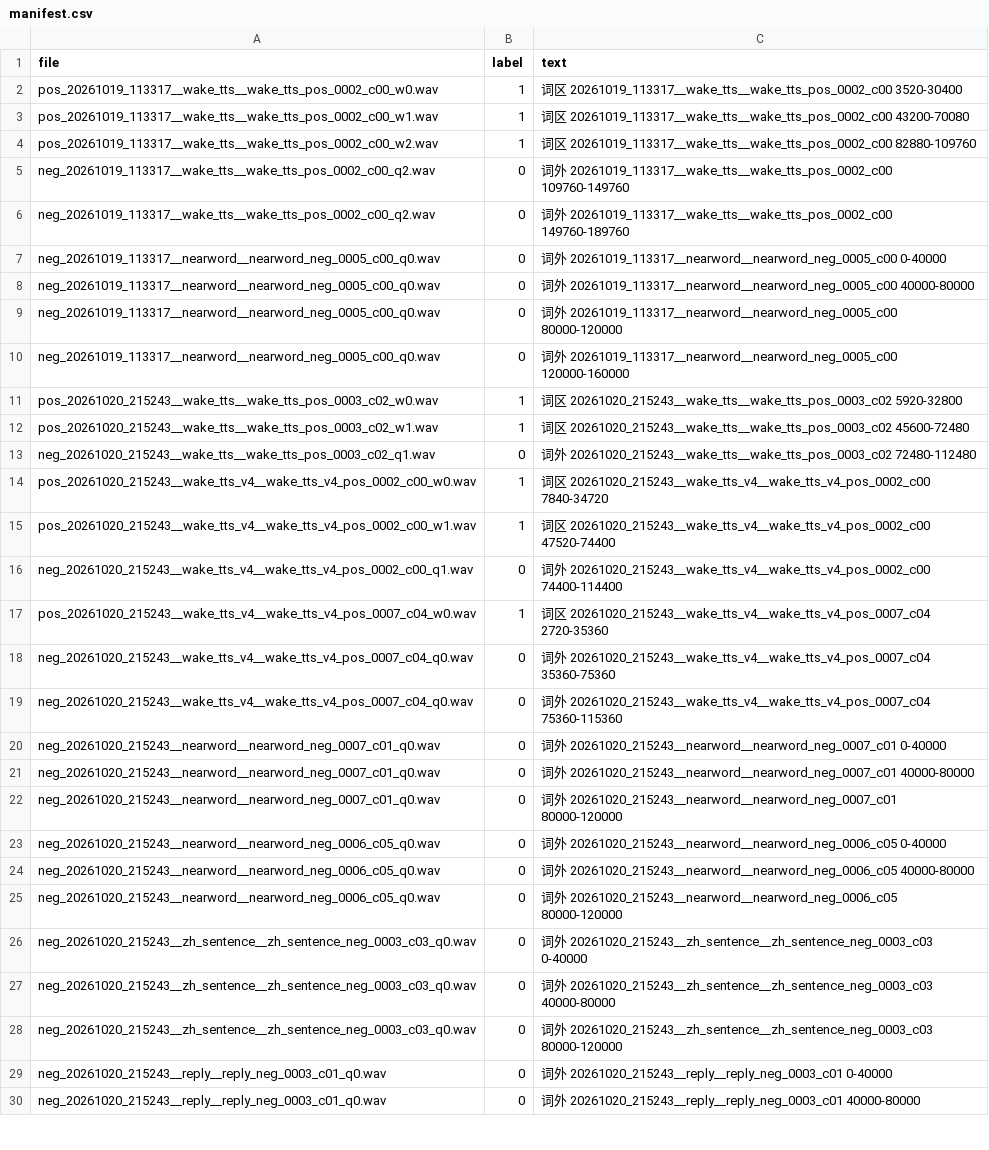
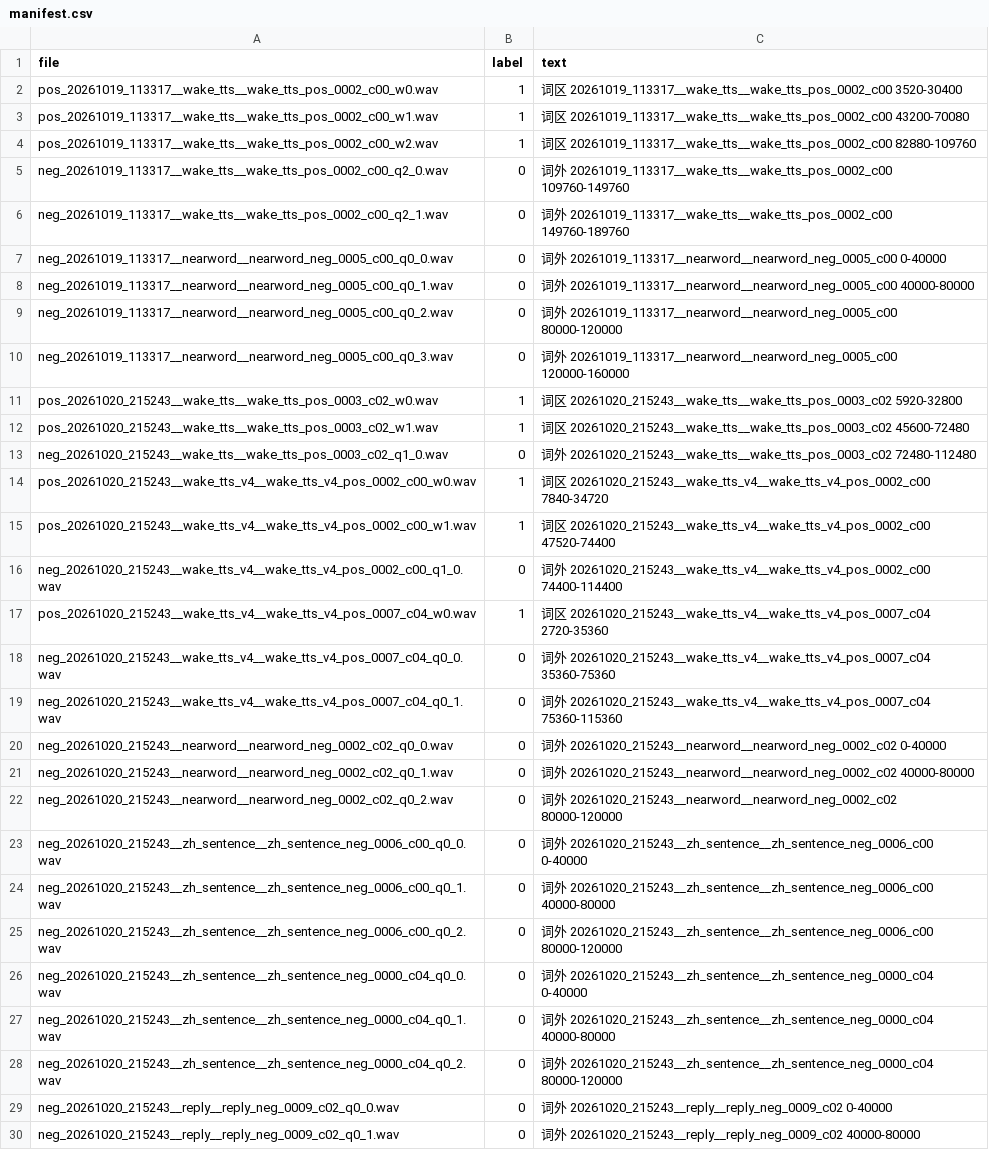
Before and after one commit to FeatherRepository/FeatherRTThread, a CSV file: projects/FeatherTalk_M55/applications/kws/toolchain/data/holdout_v11/manifest.csv, drawn as a sheet; only a part is shown; the diff covers the shown part only; the diff names each change by its address in the sheet, - before the commit and + after, or states it on an @@ line.

Commit message:
fix(kws): 留出集分块互相覆盖导致验收漏检（"零误触"假象真因）
export_holdout 用区间序号 j 而非块序号命名负样本块，同一区间内 2.5s 块互相
覆盖：71 段负样本只落盘 18 个文件（每段只剩最后一小块），而 manifest 写全 47 行，
kws_validate 又静默跳过缺失文件 → 整晚的"47 负样本零误触"其实只测了 18 段的一角。

- 分块名加块序号 ci，覆盖整段；修复后 56 文件 = 56 行
- kws_validate 对 manifest 缺失文件打印计数警告，不再无声通过

修复后重测 v11（已烧板模型 bc9e2774）：47 条负样本里 **11 条在某个相位误触**，
没有任何阈值能同时做到零误触 + 90% 检出。逐条追查发现三类：
- 含完整唤醒词的近词（"小麦小麦吗" 10/10 相位）——标注不合理，命中是对的
- 持续大声噪声（ambient_05，底噪 p10=1828 vs 其他段 700~800）——真误触
- 近词/应答语边缘case（"你好小卖" 2~4/10、"已经为你播放音乐" 1/10）

顺带：响度捷径确证（ambient 原音 0.52 → 放大 8 倍 0.88 → 经喇叭重录 0.996），
_aug 增益范围参数化、dataset_v11 默认用宽增益(0.25~3.0)、norm_level 提供可选的
RMS 归一化（默认关闭，开启时板端必须同改）；负样本剔除含"小麦小麦"的采集。
宽增益把误触从 11/47 降到 9/47，归一化无进一步改善——**响度不是唯一原因**，
下一步要加"持续稳态噪声"负样本 + 换掉 GAP 池化（它对时间结构不敏感）。

```diff
--- a/projects/FeatherTalk_M55/applications/kws/toolchain/data/holdout_v11/manifest.csv
+++ b/projects/FeatherTalk_M55/applications/kws/toolchain/data/holdout_v11/manifest.csv
-A5 (file): neg_20261019_113317__wake_tts__wake_tts_pos_0002_c00_q2.wav
+A5 (file): neg_20261019_113317__wake_tts__wake_tts_pos_0002_c00_q2_0.wav
-A6 (file): neg_20261019_113317__wake_tts__wake_tts_pos_0002_c00_q2.wav
+A6 (file): neg_20261019_113317__wake_tts__wake_tts_pos_0002_c00_q2_1.wav
-A7 (file): neg_20261019_113317__nearword__nearword_neg_0005_c00_q0.wav
+A7 (file): neg_20261019_113317__nearword__nearword_neg_0005_c00_q0_0.wav
-A8 (file): neg_20261019_113317__nearword__nearword_neg_0005_c00_q0.wav
+A8 (file): neg_20261019_113317__nearword__nearword_neg_0005_c00_q0_1.wav
-A9 (file): neg_20261019_113317__nearword__nearword_neg_0005_c00_q0.wav
+A9 (file): neg_20261019_113317__nearword__nearword_neg_0005_c00_q0_2.wav
-A10 (file): neg_20261019_113317__nearword__nearword_neg_0005_c00_q0.wav
+A10 (file): neg_20261019_113317__nearword__nearword_neg_0005_c00_q0_3.wav
-A13 (file): neg_20261020_215243__wake_tts__wake_tts_pos_0003_c02_q1.wav
+A13 (file): neg_20261020_215243__wake_tts__wake_tts_pos_0003_c02_q1_0.wav
-A16 (file): neg_20261020_215243__wake_tts_v4__wake_tts_v4_pos_0002_c00_q1.wav
+A16 (file): neg_20261020_215243__wake_tts_v4__wake_tts_v4_pos_0002_c00_q1_0.wav
-A18 (file): neg_20261020_215243__wake_tts_v4__wake_tts_v4_pos_0007_c04_q0.wav
+A18 (file): neg_20261020_215243__wake_tts_v4__wake_tts_v4_pos_0007_c04_q0_0.wav
-A19 (file): neg_20261020_215243__wake_tts_v4__wake_tts_v4_pos_0007_c04_q0.wav
+A19 (file): neg_20261020_215243__wake_tts_v4__wake_tts_v4_pos_0007_c04_q0_1.wav
-A20 (file): neg_20261020_215243__nearword__nearword_neg_0007_c01_q0.wav
+A20 (file): neg_20261020_215243__nearword__nearword_neg_0002_c02_q0_0.wav
-C20 (text): …外 20261020_215243__nearword__nearword_neg_0007_c01 0-40000
+C20 (text): …外 20261020_215243__nearword__nearword_neg_0002_c02 0-40000
-A21 (file): neg_20261020_215243__nearword__nearword_neg_0007_c01_q0.wav
+A21 (file): neg_20261020_215243__nearword__nearword_neg_0002_c02_q0_1.wav
-C21 (text): …外 20261020_215243__nearword__nearword_neg_0007_c01 40000-80000
+C21 (text): …外 20261020_215243__nearword__nearword_neg_0002_c02 40000-80000
-A22 (file): neg_20261020_215243__nearword__nearword_neg_0007_c01_q0.wav
+A22 (file): neg_20261020_215243__nearword__nearword_neg_0002_c02_q0_2.wav
-C22 (text): …外 20261020_215243__nearword__nearword_neg_0007_c01 80000-120000
+C22 (text): …外 20261020_215243__nearword__nearword_neg_0002_c02 80000-120000
-A23 (file): neg_20261020_215243__nearword__nearword_neg_0006_c05_q0.wav
+A23 (file): neg_20261020_215243__zh_sentence__zh_sentence_neg_0006_c00_q0_0.wav
-C23 (text): …外 20261020_215243__nearword__nearword_neg_0006_c05 0-40000
+C23 (text): …外 20261020_215243__zh_sentence__zh_sentence_neg_0006_c00 0-40000
-A24 (file): neg_20261020_215243__nearword__nearword_neg_0006_c05_q0.wav
+A24 (file): neg_20261020_215243__zh_sentence__zh_sentence_neg_0006_c00_q0_1.wav
-C24 (text): …外 20261020_215243__nearword__nearword_neg_0006_c05 40000-80000
+C24 (text): …外 20261020_215243__zh_sentence__zh_sentence_neg_0006_c00 40000-80000
-A25 (file): neg_20261020_215243__nearword__nearword_neg_0006_c05_q0.wav
+A25 (file): neg_20261020_215243__zh_sentence__zh_sentence_neg_0006_c00_q0_2.wav
-C25 (text): …外 20261020_215243__nearword__nearword_neg_0006_c05 80000-120000
+C25 (text): …外 20261020_215243__zh_sentence__zh_sentence_neg_0006_c00 80000-120000
-A26 (file): neg_20261020_215243__zh_sentence__zh_sentence_neg_0003_c03_q0.wav
+A26 (file): neg_20261020_215243__zh_sentence__zh_sentence_neg_0000_c04_q0_0.wav
-C26 (text): …外 20261020_215243__zh_sentence__zh_sentence_neg_0003_c03 0-40000
+C26 (text): …外 20261020_215243__zh_sentence__zh_sentence_neg_0000_c04 0-40000
-A27 (file): neg_20261020_215243__zh_sentence__zh_sentence_neg_0003_c03_q0.wav
+A27 (file): neg_20261020_215243__zh_sentence__zh_sentence_neg_0000_c04_q0_1.wav
-C27 (text): …外 20261020_215243__zh_sentence__zh_sentence_neg_0003_c03 40000-80000
+C27 (text): …外 20261020_215243__zh_sentence__zh_sentence_neg_0000_c04 40000-80000
-A28 (file): neg_20261020_215243__zh_sentence__zh_sentence_neg_0003_c03_q0.wav
+A28 (file): neg_20261020_215243__zh_sentence__zh_sentence_neg_0000_c04_q0_2.wav
-C28 (text): …外 20261020_215243__zh_sentence__zh_sentence_neg_0003_c03 80000-120000
+C28 (text): …外 20261020_215243__zh_sentence__zh_sentence_neg_0000_c04 80000-120000
-A29 (file): neg_20261020_215243__reply__reply_neg_0003_c01_q0.wav
+A29 (file): neg_20261020_215243__reply__reply_neg_0009_c02_q0_0.wav
-C29 (text): …外 20261020_215243__reply__reply_neg_0003_c01 0-40000
+C29 (text): …外 20261020_215243__reply__reply_neg_0009_c02 0-40000
-A30 (file): neg_20261020_215243__reply__reply_neg_0003_c01_q0.wav
+A30 (file): neg_20261020_215243__reply__reply_neg_0009_c02_q0_1.wav
-C30 (text): …外 20261020_215243__reply__reply_neg_0003_c01 40000-80000
+C30 (text): …外 20261020_215243__reply__reply_neg_0009_c02 40000-80000
```
Also changed, not shown: 51 edited cells elsewhere in this file, 3 other files.
